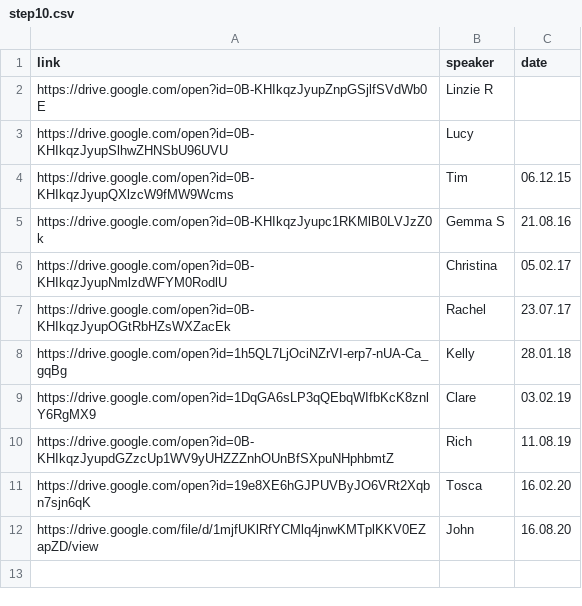
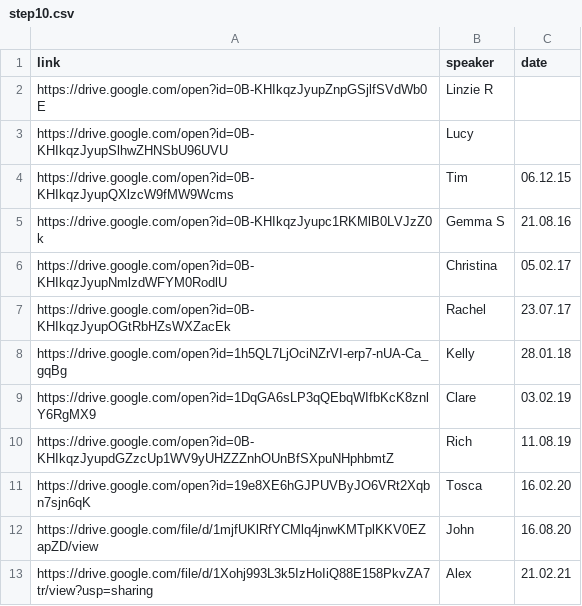
Before and after one commit to naeuston/naeuston.github.io, a CSV file: _data/shares/step10.csv, drawn as a sheet.

Commit message:
Update step10.csv

```diff
--- a/_data/shares/step10.csv
+++ b/_data/shares/step10.csv
@@ -12 +12,2 @@ https://drive.google.com/open?id=19e8XE6hGJPUVByJO6VRt2Xqbn7sjn6qK,Tosca,16.02.2
 https://drive.google.com/file/d/1mjfUKlRfYCMlq4jnwKMTplKKV0EZapZD/view,John,16.08.20
+https://drive.google.com/file/d/1Xohj993L3k5IzHoIiQ88E158PkvZA7tr/view?usp=sharing,Alex,21.02.21
```
